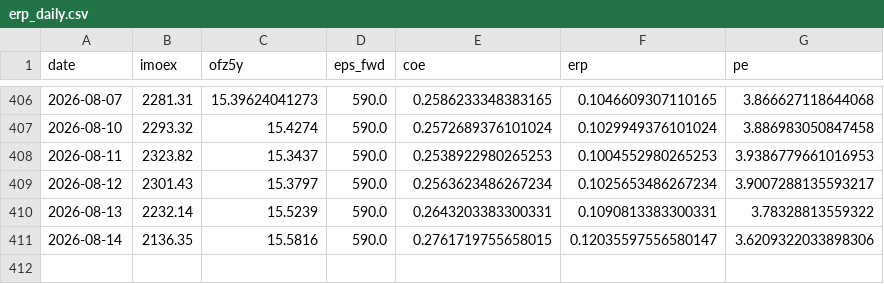
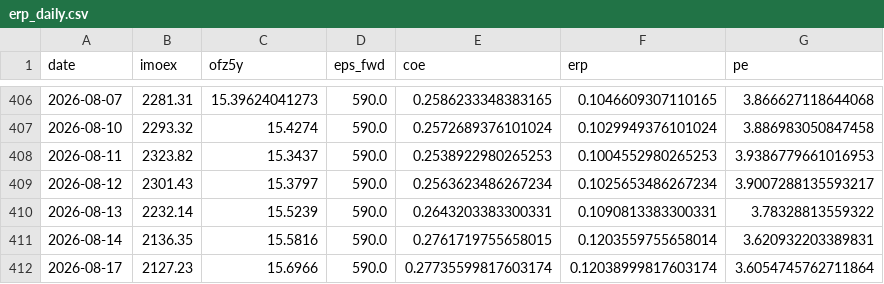
Before and after one commit to davidovaevgeshua-cloud/erp-dashboard, a CSV file: erp_daily.csv, drawn as a sheet; only a part is shown, gaps mark what is left out.

```diff
--- a/erp_daily.csv
+++ b/erp_daily.csv
@@ -410,2 +410,3 @@ date,imoex,ofz5y,eps_fwd,coe,erp,pe
 2026-08-13,2232.14,15.5239,590.0,0.2643203383300331,0.1090813383300331,3.78328813559322
-2026-08-14,2136.35,15.5816,590.0,0.2761719755658015,0.12035597556580147,3.6209322033898306
+2026-08-14,2136.35,15.5816,590.0,0.2761719755658015,0.1203559755658014,3.620932203389831
+2026-08-17,2127.23,15.6966,590.0,0.27735599817603174,0.12038999817603174,3.6054745762711864
```
Also changed, not shown: erp_quarterly.csv, 2 other files.
